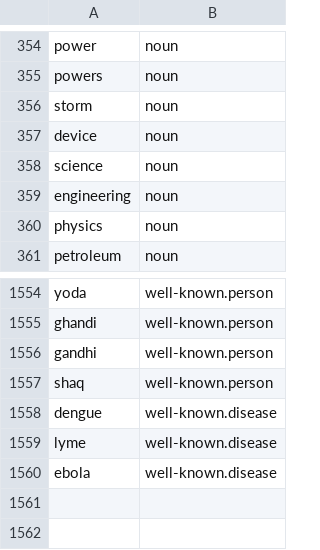
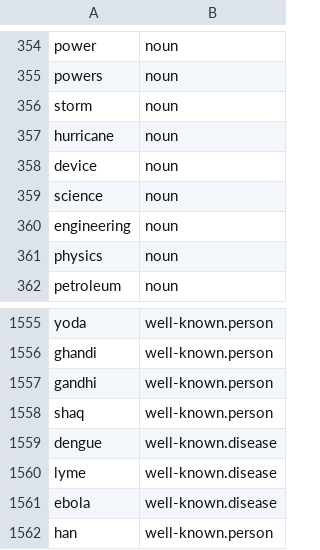
Before and after one commit to OpenSextant/Xponents, a CSV file: solr/gazetteer/conf/filters/non-placenames.csv, drawn as a sheet; only a part is shown, gaps mark what is left out.

```diff
--- a/solr/gazetteer/conf/filters/non-placenames.csv
+++ b/solr/gazetteer/conf/filters/non-placenames.csv
@@ -356,2 +356,3 @@ powers,noun
 storm,noun
+hurricane,noun
 device,noun
@@ -1560 +1561,2 @@ lyme,well-known.disease
 ebola,well-known.disease
+han,well-known.person
```
Also changed, not shown: 2 other files.
